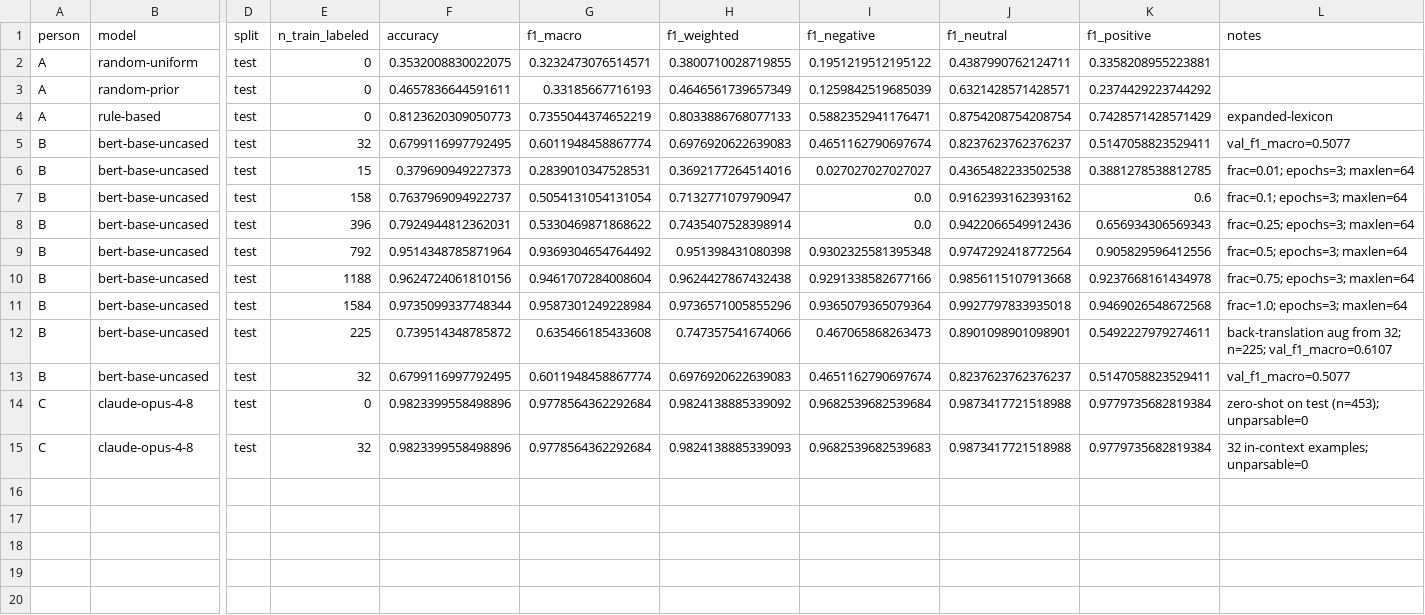
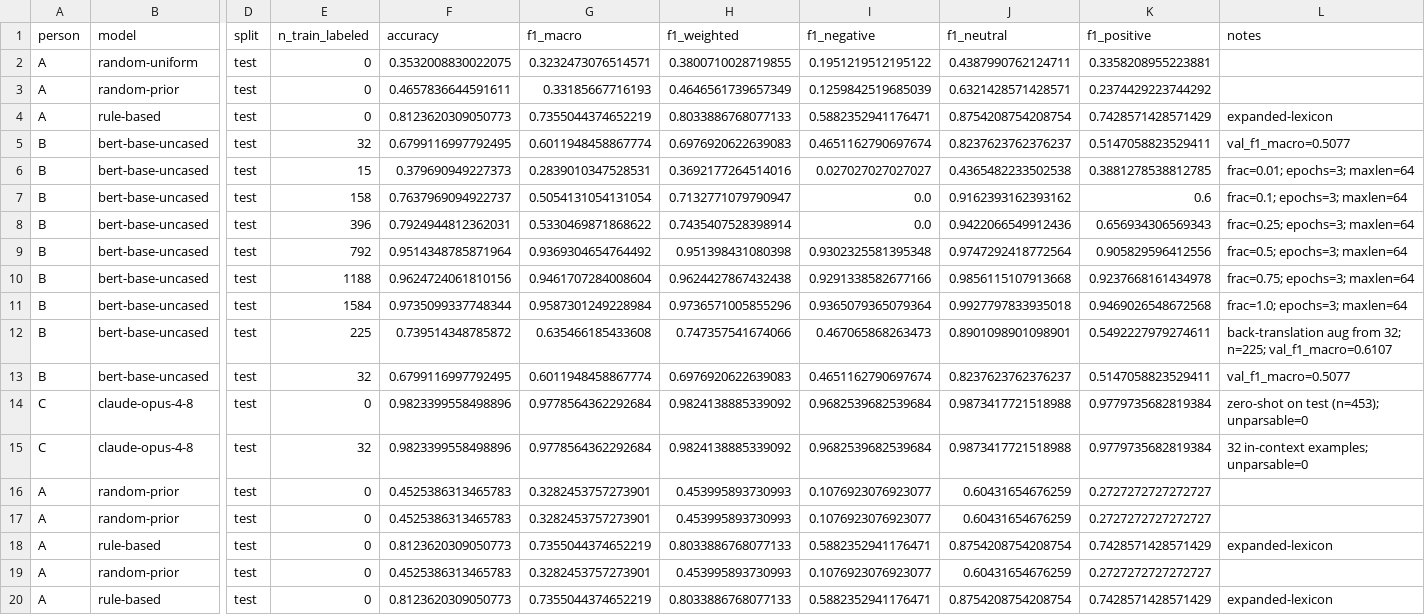
Before and after one commit to cherrylchico/advanced_nlp, a CSV file: results/results.csv, drawn as a sheet; only a part is shown, gaps mark what is left out; rows hold the shown columns only; the diff names each change by its address in the sheet, - before the commit and + after, or states it on an @@ line.

```diff
--- a/results/results.csv
+++ b/results/results.csv
-H15 (f1_weighted): 0.9824138885339093
+H15 (f1_weighted): 0.9824138885339092
-I15 (f1_negative): 0.9682539682539683
+I15 (f1_negative): 0.9682539682539684
+row 16: A | random-prior | test | 0 | 0.4525386313465783 | 0.3282453757273901 | 0.453995893730993 | 0.1076923076923077 | 0.60431654676259 | 0.2727272727272727
+row 17: A | random-prior | test | 0 | 0.4525386313465783 | 0.3282453757273901 | 0.453995893730993 | 0.1076923076923077 | 0.60431654676259 | 0.2727272727272727
+row 18: A | rule-based | test | 0 | 0.8123620309050773 | 0.7355044374652219 | 0.8033886768077133 | 0.5882352941176471 | 0.8754208754208754 | 0.7428571428571429 | expanded-lexicon
+row 19: A | random-prior | test | 0 | 0.4525386313465783 | 0.3282453757273901 | 0.453995893730993 | 0.1076923076923077 | 0.60431654676259 | 0.2727272727272727
+row 20: A | rule-based | test | 0 | 0.8123620309050773 | 0.7355044374652219 | 0.8033886768077133 | 0.5882352941176471 | 0.8754208754208754 | 0.7428571428571429 | expanded-lexicon
```
Also changed, not shown: 1 other file.
